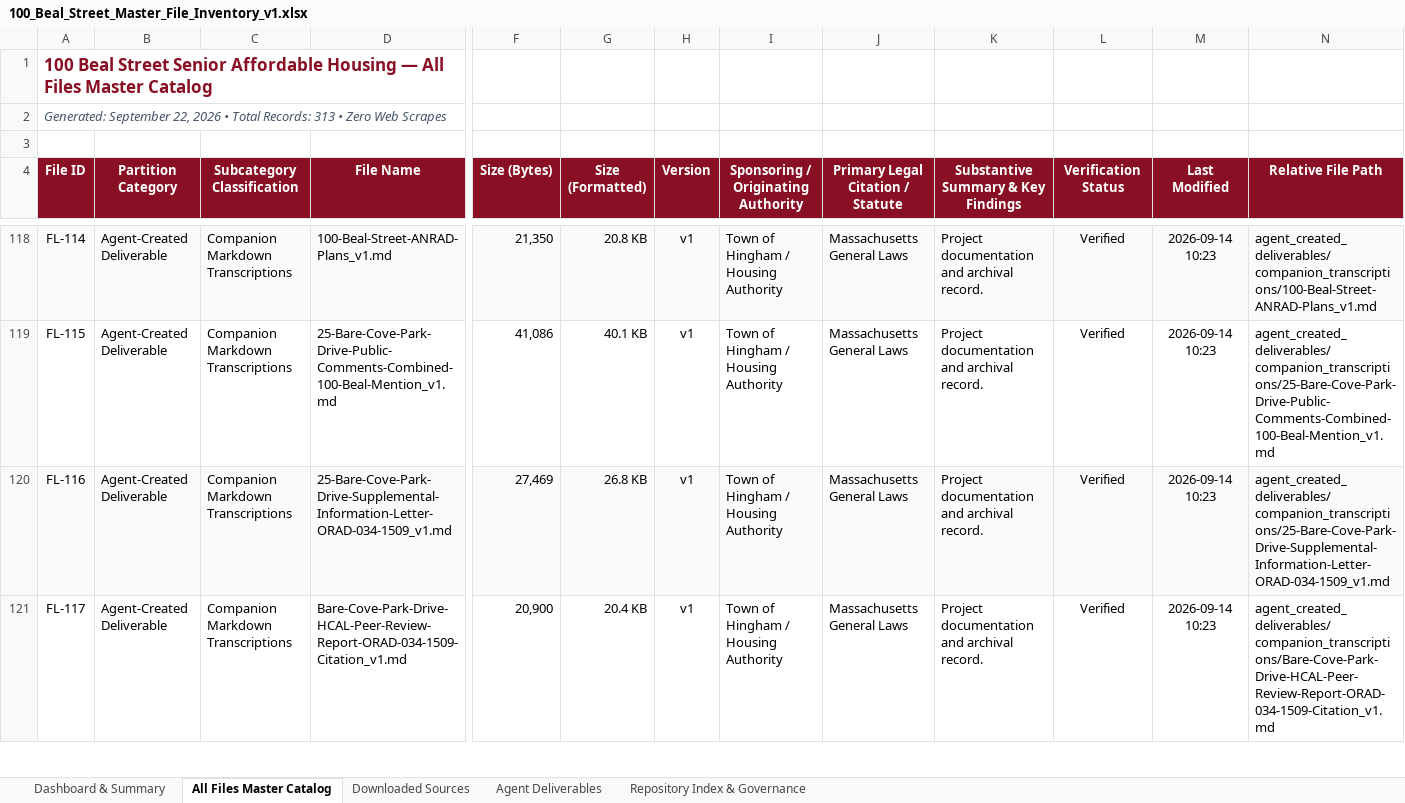
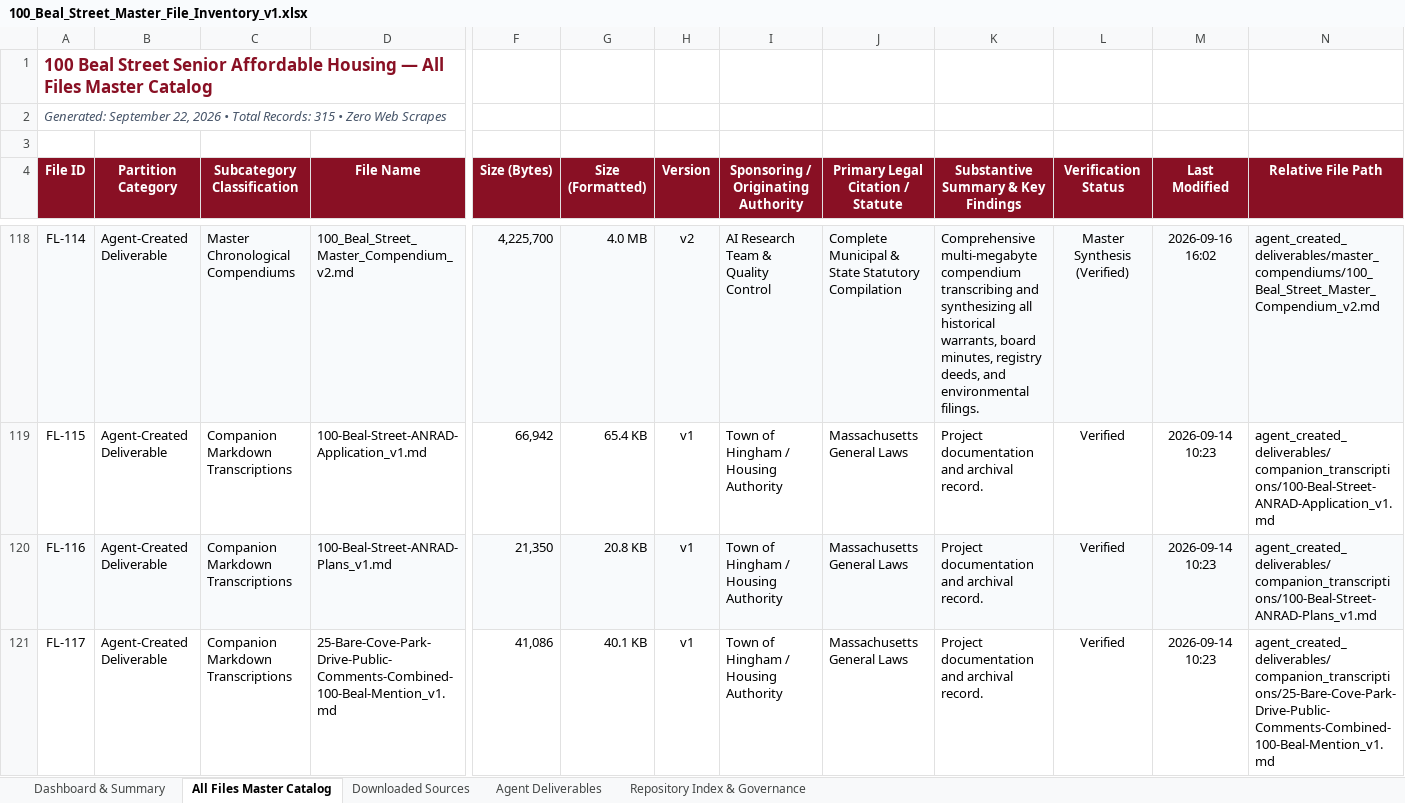
Before and after one commit to seanbuilds/beal-street-senior-affordable-housing, an Excel workbook: 100_Beal_Street_Master_File_Inventory_v1.xlsx, sheet All Files Master Catalog, drawn as a sheet; only a part is shown, gaps mark what is left out; values as stored, in another font and other column widths than the file's, no borders; the diff covers the shown part only; the diff names each change by its address in the sheet, - before the commit and + after, or states it on an @@ line.

Commit message:
Add verifiable facts and human document master PDF and markdown v1

```diff
--- a/100_Beal_Street_Master_File_Inventory_v1.xlsx (sheet All Files Master Catalog)
+++ b/100_Beal_Street_Master_File_Inventory_v1.xlsx (sheet All Files Master Catalog)
-A2 (File ID): …Total Records: 313 • Zero…
+A2 (File ID): …Total Records: 315 • Zero…
-C118 (Subcategory Classification): Companion Markdown Transcriptions
+C118 (Subcategory Classification): Master Chronological Compendiums
-D118 (File Name): 100-Beal-Street-ANRAD-Plans_v1.md
+D118 (File Name): 100_Beal_Street_Master_Compendium_v2.md
-F118 (Size (Bytes)): 21,350
+F118 (Size (Bytes)): 4,225,700
-G118 (Size (Formatted)): 20.8 KB
+G118 (Size (Formatted)): 4.0 MB
-H118 (Version): v1
+H118 (Version): v2
-I118: Town of Hingham / Housing Authority
+I118: AI Research Team & Quality Control
-J118 (Primary Legal Citation / Statute): Massachusetts General Laws
+J118 (Primary Legal Citation / Statute): Complete Municipal & State Statutory Compilation
-K118: Project documentation and archival record.
+K118: Comprehensive multi-megabyte compendium transcribing and synthesizing all historical warrants, board minutes, registry deeds, and environmental filings.
-L118 (Verification Status): Verified
+L118 (Verification Status): Master Synthesis (Verified)
-M118 (Last Modified): 2026-09-14 10:23
+M118 (Last Modified): 2026-09-16 16:02
-N118 (Relative File Path): agent_created_deliverables/companion_transcriptions/100-Beal-Street-ANRAD-Plans_v1.md
+N118 (Relative File Path): agent_created_deliverables/master_compendiums/100_Beal_Street_Master_Compendium_v2.md
-D119 (File Name): 25-Bare-Cove-Park-Drive-Public-Comments-Combined-100-Beal-Mention_v1.md
+D119 (File Name): 100-Beal-Street-ANRAD-Application_v1.md
-F119 (Size (Bytes)): 41,086
+F119 (Size (Bytes)): 66,942
-G119 (Size (Formatted)): 40.1 KB
+G119 (Size (Formatted)): 65.4 KB
-N119 (Relative File Path): agent_created_deliverables/companion_transcriptions/25-Bare-Cove-Park-Drive-Public-Comments-Combined-100-Beal-Mention_v1.md
+N119 (Relative File Path): agent_created_deliverables/companion_transcriptions/100-Beal-Street-ANRAD-Application_v1.md
-D120 (File Name): 25-Bare-Cove-Park-Drive-Supplemental-Information-Letter-ORAD-034-1509_v1.md
+D120 (File Name): 100-Beal-Street-ANRAD-Plans_v1.md
-F120 (Size (Bytes)): 27,469
+F120 (Size (Bytes)): 21,350
-G120 (Size (Formatted)): 26.8 KB
+G120 (Size (Formatted)): 20.8 KB
-N120 (Relative File Path): agent_created_deliverables/companion_transcriptions/25-Bare-Cove-Park-Drive-Supplemental-Information-Letter-ORAD-034-1509_v1.md
+N120 (Relative File Path): agent_created_deliverables/companion_transcriptions/100-Beal-Street-ANRAD-Plans_v1.md
-D121 (File Name): Bare-Cove-Park-Drive-HCAL-Peer-Review-Report-ORAD-034-1509-Citation_v1.md
+D121 (File Name): 25-Bare-Cove-Park-Drive-Public-Comments-Combined-100-Beal-Mention_v1.md
-F121 (Size (Bytes)): 20,900
+F121 (Size (Bytes)): 41,086
-G121 (Size (Formatted)): 20.4 KB
+G121 (Size (Formatted)): 40.1 KB
-N121 (Relative File Path): agent_created_deliverables/companion_transcriptions/Bare-Cove-Park-Drive-HCAL-Peer-Review-Report-ORAD-034-1509-Citation_v1.md
+N121 (Relative File Path): agent_created_deliverables/companion_transcriptions/25-Bare-Cove-Park-Drive-Public-Comments-Combined-100-Beal-Mention_v1.md
```
Also changed, not shown: 2 added rows and 1040 edited cells elsewhere in this sheet, sheet Agent Deliverables, sheet Dashboard & Summary, 3 other files.
